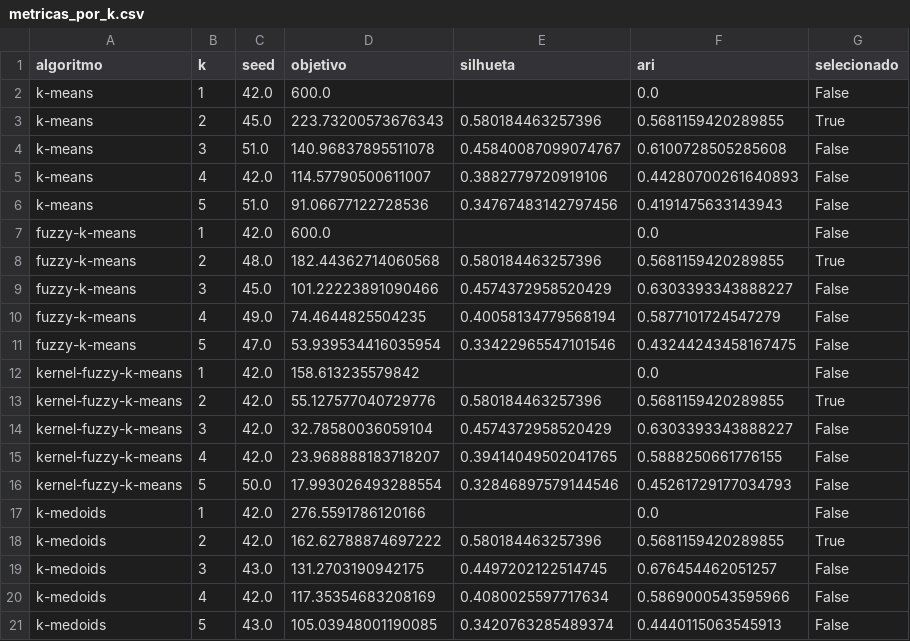
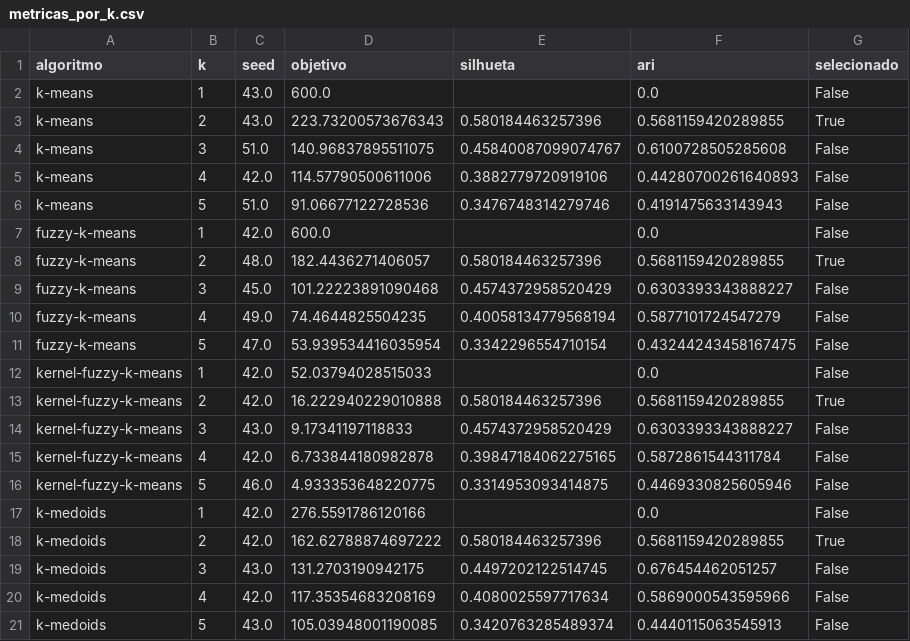
Before and after one commit to limaraujo/Projeto-ANS, a CSV file: resultados/metricas_por_k.csv, drawn as a sheet; only a part is shown; the diff covers the shown part only.

```diff
--- a/resultados/metricas_por_k.csv
+++ b/resultados/metricas_por_k.csv
@@ -1,17 +1,17 @@
 algoritmo,k,seed,objetivo,silhueta,ari,selecionado
-k-means,1,42.0,600.0,,0.0,False
-k-means,2,45.0,223.73200573676343,0.580184463257396,0.5681159420289855,True
-k-means,3,51.0,140.96837895511078,0.45840087099074767,0.6100728505285608,False
-k-means,4,42.0,114.57790500611007,0.3882779720919106,0.44280700261640893,False
-k-means,5,51.0,91.06677122728536,0.34767483142797456,0.4191475633143943,False
+k-means,1,43.0,600.0,,0.0,False
+k-means,2,43.0,223.73200573676343,0.580184463257396,0.5681159420289855,True
+k-means,3,51.0,140.96837895511075,0.45840087099074767,0.6100728505285608,False
+k-means,4,42.0,114.57790500611006,0.3882779720919106,0.44280700261640893,False
+k-means,5,51.0,91.06677122728536,0.3476748314279746,0.4191475633143943,False
 fuzzy-k-means,1,42.0,600.0,,0.0,False
-fuzzy-k-means,2,48.0,182.44362714060568,0.580184463257396,0.5681159420289855,True
-fuzzy-k-means,3,45.0,101.22223891090466,0.4574372958520429,0.6303393343888227,False
+fuzzy-k-means,2,48.0,182.4436271406057,0.580184463257396,0.5681159420289855,True
+fuzzy-k-means,3,45.0,101.22223891090468,0.4574372958520429,0.6303393343888227,False
 fuzzy-k-means,4,49.0,74.4644825504235,0.40058134779568194,0.5877101724547279,False
-fuzzy-k-means,5,47.0,53.939534416035954,0.33422965547101546,0.43244243458167475,False
-kernel-fuzzy-k-means,1,42.0,158.613235579842,,0.0,False
-kernel-fuzzy-k-means,2,42.0,55.127577040729776,0.580184463257396,0.5681159420289855,True
-kernel-fuzzy-k-means,3,42.0,32.78580036059104,0.4574372958520429,0.6303393343888227,False
-kernel-fuzzy-k-means,4,42.0,23.968888183718207,0.39414049502041765,0.5888250661776155,False
-kernel-fuzzy-k-means,5,50.0,17.993026493288554,0.32846897579144546,0.45261729177034793,False
+fuzzy-k-means,5,47.0,53.939534416035954,0.3342296554710154,0.43244243458167475,False
+kernel-fuzzy-k-means,1,42.0,52.03794028515033,,0.0,False
+kernel-fuzzy-k-means,2,42.0,16.222940229010888,0.580184463257396,0.5681159420289855,True
+kernel-fuzzy-k-means,3,43.0,9.17341197118833,0.4574372958520429,0.6303393343888227,False
+kernel-fuzzy-k-means,4,42.0,6.733844180982878,0.39847184062275165,0.5872861544311784,False
+kernel-fuzzy-k-means,5,46.0,4.933353648220775,0.3314953093414875,0.4469330825605946,False
 k-medoids,1,42.0,276.5591786120166,,0.0,False
```
Also changed, not shown: 16 edited cells elsewhere in this file, resultados/coordenadas_kernel_pca.csv, resultados/coordenadas_tsne.csv, 37 other files.
